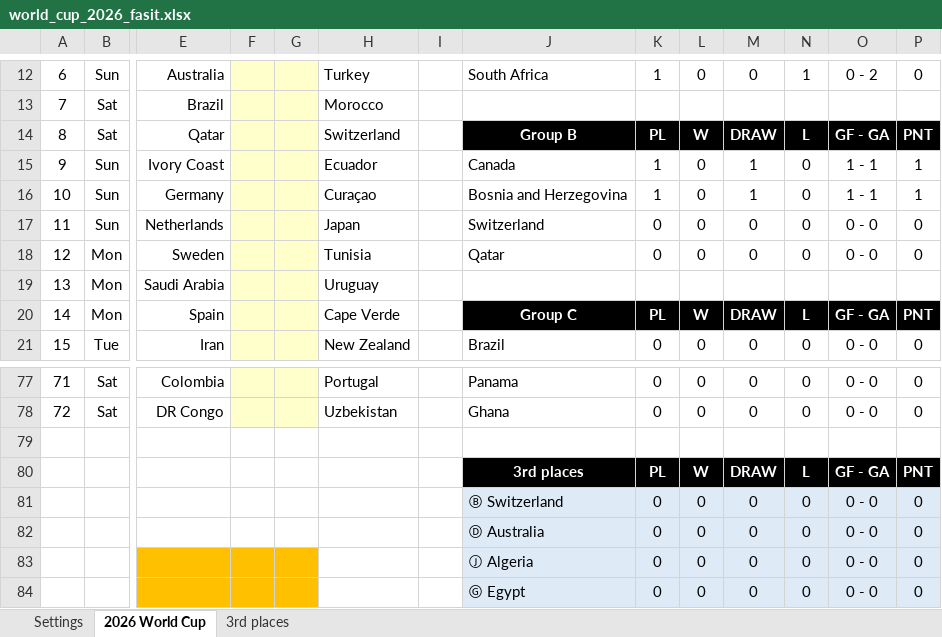
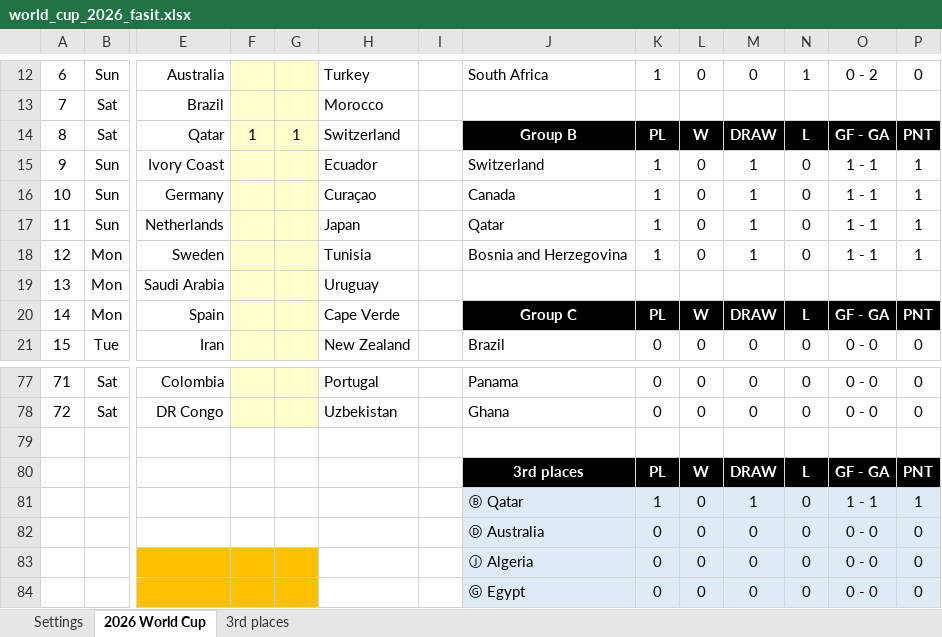
Before and after one commit to haavas/VM2026, an Excel workbook: fasit/world_cup_2026_fasit.xlsx, sheet 2026 World Cup, drawn as a sheet; only a part is shown, gaps mark what is left out; values as stored, in another font and other column widths than the file's, no borders; charts and pictures and conditional formats not drawn; removed rows and columns are numbered as before the commit, all else as after; rows hold the shown columns only; the diff names each change by its address in the sheet, - before the commit and + after, or states it on an @@ line.

Commit message:
Sveits - Qatar

```diff
--- a/fasit/world_cup_2026_fasit.xlsx (sheet 2026 World Cup)
+++ b/fasit/world_cup_2026_fasit.xlsx (sheet 2026 World Cup)
-F14: (empty)
+F14: 1
-G14: (empty)
+G14: 1
-J15: Canada
+J15: Switzerland
-J16: Bosnia and Herzegovina
+J16: Canada
-J17: Switzerland
+J17: Qatar
-K17:K18: 0
+K17:K18: 1
-M17:M18: 0
+M17:M18: 1
-O17:O18: 0 - 0
+O17:O18: 1 - 1
-P17:P18: 0
+P17:P18: 1
-J18: Qatar
+J18: Bosnia and Herzegovina
-row 81:  |  |  |  |  |  |  | Ⓑ Switzerland | 0 | 0 | 0 | 0 | 0 - 0 | 0
+row 81:  |  |  |  |  |  |  | Ⓑ Qatar | 1 | 0 | 1 | 0 | 1 - 1 | 1
```
Also changed, not shown: 33 other files.
